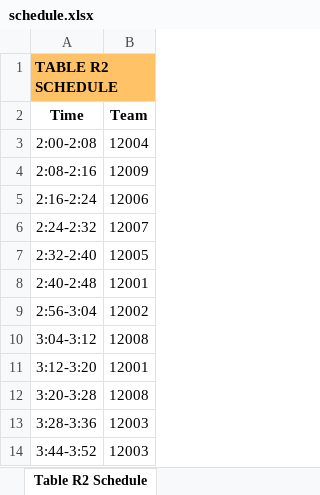
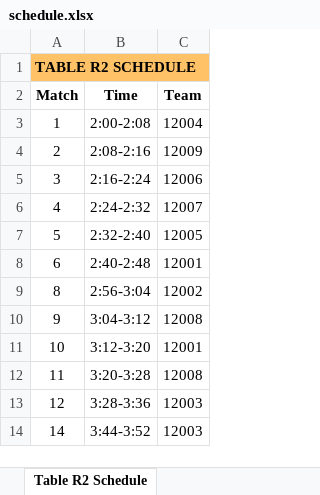
Before and after one commit to Mechanical-Advantage/FLLScoring2019, an Excel workbook: scheduler/schedule.xlsx, sheet Table R2 Schedule, drawn as a sheet; values as stored, in another font and other column widths than the file's, no borders; removed rows and columns are numbered as before the commit, all else as after; the diff names each change by its address in the sheet, - before the commit and + after, or states it on an @@ line.

Commit message:
Add match number to table sheets

```diff
--- a/scheduler/schedule.xlsx (sheet Table R2 Schedule)
+++ b/scheduler/schedule.xlsx (sheet Table R2 Schedule)
+column A (Match), row 1: TABLE R2 SCHEDULE; rows 3-14: 1 | 2 | 3 | 4 | 5 | 6 | 8 | 9 | 10 | 11 | 12 | 14
-B1 (Time): TABLE R2 SCHEDULE
+B1 (Time): (empty)
-A1:B1 merged
```
Also changed, not shown: sheet Table R1 Schedule, sheet Table B1 Schedule, sheet Table R1 Schedule (full), sheet Table B2 Schedule, sheet Table B1 Schedule (full), sheet Table R2 Schedule (full), 1 more sheet, 1 other file.
